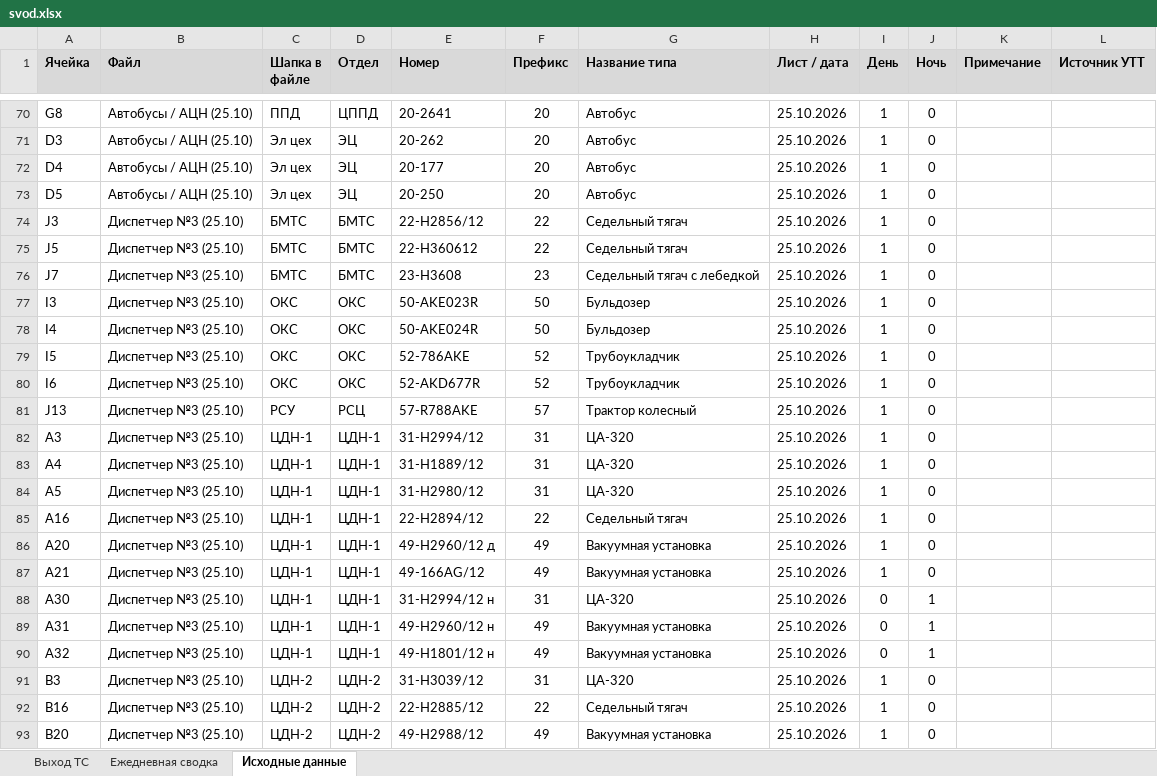
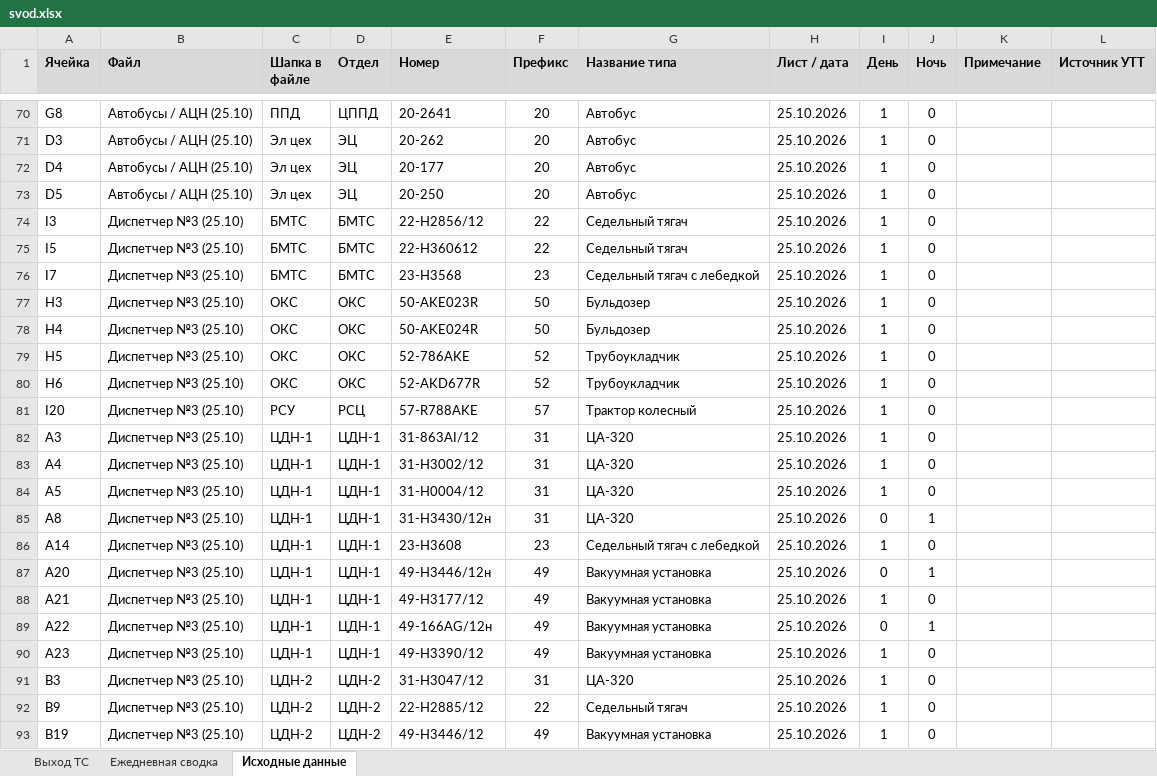
Before and after one commit to aura2889/summary, an Excel workbook: archive/2026-10-25/svod.xlsx, sheet Исходные данные, drawn as a sheet; only a part is shown, gaps mark what is left out; values as stored, in another font and other column widths than the file's, no borders; charts and pictures not drawn; removed rows and columns are numbered as before the commit, all else as after; the diff covers the shown part only; the diff names each change by its address in the sheet, - before the commit and + after, or states it on an @@ line.

```diff
--- a/archive/2026-10-25/svod.xlsx (sheet Исходные данные)
+++ b/archive/2026-10-25/svod.xlsx (sheet Исходные данные)
-A74 (Ячейка): J3
+A74 (Ячейка): I3
-A75 (Ячейка): J5
+A75 (Ячейка): I5
-A76 (Ячейка): J7
+A76 (Ячейка): I7
-E76 (Номер): 23-Н3608
+E76 (Номер): 23-Н3568
-A77 (Ячейка): I3
+A77 (Ячейка): H3
-A78 (Ячейка): I4
+A78 (Ячейка): H4
-A79 (Ячейка): I5
+A79 (Ячейка): H5
-A80 (Ячейка): I6
+A80 (Ячейка): H6
-A81 (Ячейка): J13
+A81 (Ячейка): I20
-E82 (Номер): 31-H2994/12
+E82 (Номер): 31-863AI/12
-E83 (Номер): 31-H1889/12
+E83 (Номер): 31-Н3002/12
-E84 (Номер): 31-Н2980/12
+E84 (Номер): 31-Н0004/12
+row 85: A8 | Диспетчер №3 (25.10) | ЦДН-1 | ЦДН-1 | 31-H3430/12н | 31 | ЦА-320 | 25.10.2026 | 0 | 1
-A86 (Ячейка): A16
+A86 (Ячейка): A14
-E86 (Номер): 22-H2894/12
+E86 (Номер): 23-Н3608
-F86 (Префикс): 22
+F86 (Префикс): 23
-G86 (Название типа): Седельный тягач
+G86 (Название типа): Седельный тягач с лебедкой
-E87 (Номер): 49-Н2960/12 д
+E87 (Номер): 49-H3446/12н
-I87 (День): 1
+I87 (День): 0
-J87 (Ночь): 0
+J87 (Ночь): 1
-E88 (Номер): 49-166AG/12
+E88 (Номер): 49-Н3177/12
-row 88: A30 | Диспетчер №3 (25.10) | ЦДН-1 | ЦДН-1 | 31-Н2994/12 н | 31 | ЦА-320 | 25.10.2026 | 0 | 1
-A89 (Ячейка): A31
+A89 (Ячейка): A22
-E89 (Номер): 49-Н2960/12 н
+E89 (Номер): 49-166AG/12н
-A90 (Ячейка): A32
+A90 (Ячейка): A23
-E90 (Номер): 49-Н1801/12 н
+E90 (Номер): 49-H3390/12
-I90 (День): 0
+I90 (День): 1
-J90 (Ночь): 1
+J90 (Ночь): 0
-E91 (Номер): 31-Н3039/12
+E91 (Номер): 31-Н3047/12
-A92 (Ячейка): B16
+A92 (Ячейка): B9
-A93 (Ячейка): B20
+A93 (Ячейка): B19
-E93 (Номер): 49-Н2988/12
+E93 (Номер): 49-H3446/12
```
Also changed, not shown: 9 added rows, 10 removed rows and 88 edited cells elsewhere in this sheet, sheet Ежедневная сводка, sheet Выход ТС, formulas that keep their value, raw/D3.xlsx, 6 other files.
